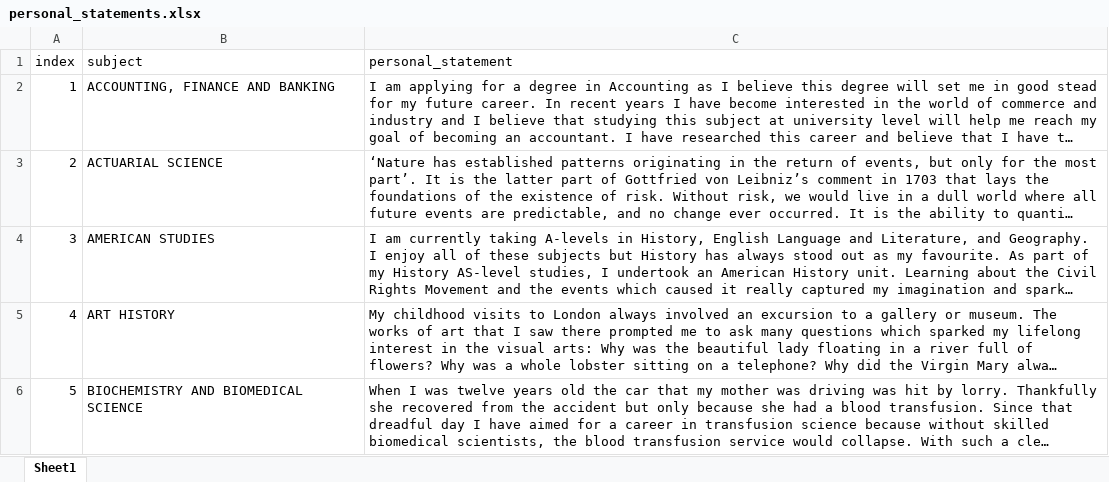
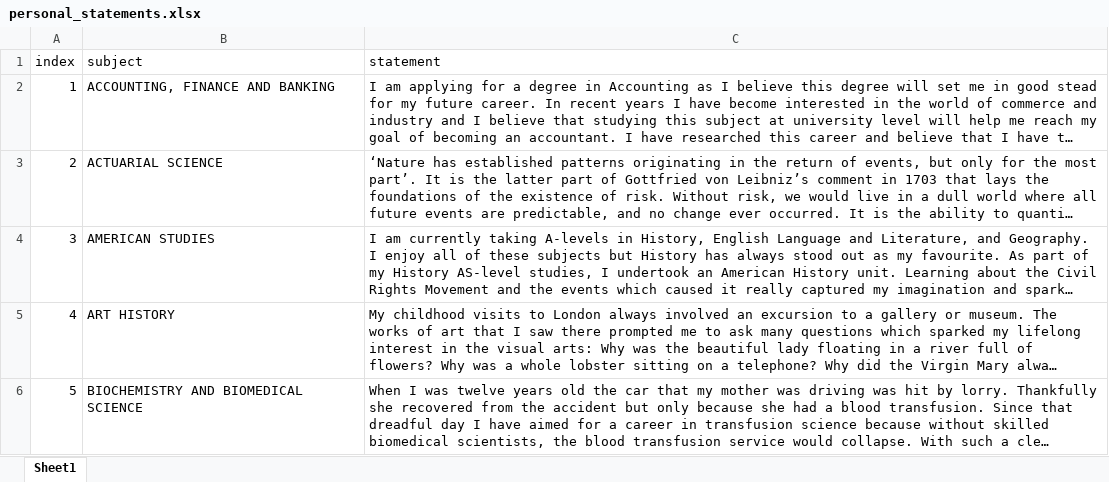
Before and after one commit to lucasbui92/admissions-nlp-pipeline, an Excel workbook: personal_statements.xlsx, sheet Sheet1, drawn as a sheet; only a part is shown; long unchanged cells end in …; values as stored, in another font and other column widths than the file's, no borders; the diff names each change by its address in the sheet, - before the commit and + after, or states it on an @@ line.

```diff
--- a/personal_statements.xlsx (sheet Sheet1)
+++ b/personal_statements.xlsx (sheet Sheet1)
-C1: personal_statement
+C1: statement
```
Also changed, not shown: 2 other files.
